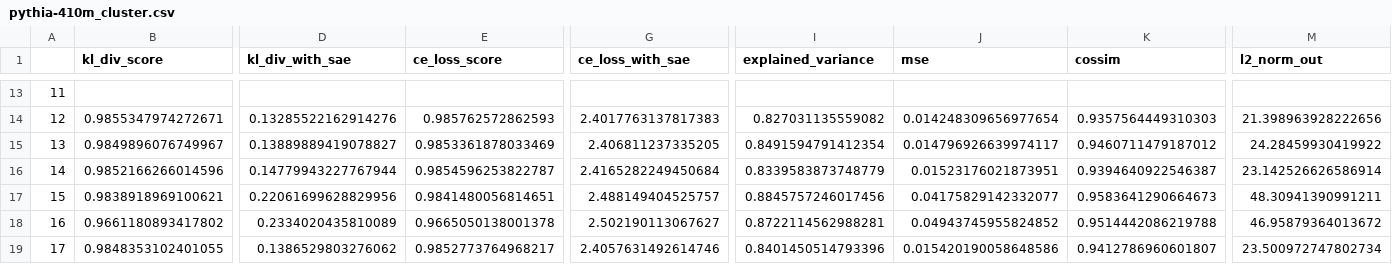
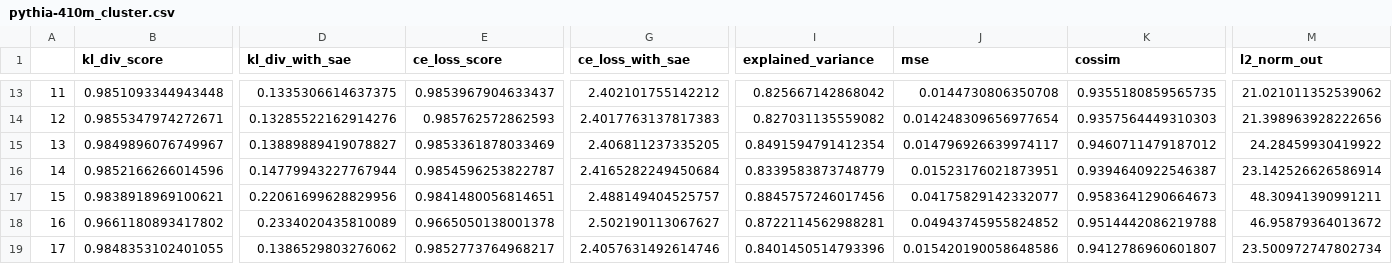
Before and after one commit to ghidav/group-sae, a CSV file: eval_recon_sequential/pythia-410m_cluster.csv, drawn as a sheet; only a part is shown, gaps mark what is left out; the diff covers the shown part only; the diff names each change by its address in the sheet, - before the commit and + after, or states it on an @@ line.

```diff
--- a/eval_recon_sequential/pythia-410m_cluster.csv
+++ b/eval_recon_sequential/pythia-410m_cluster.csv
-B13 (kl_div_score): (empty)
+B13 (kl_div_score): 0.9851093344943448
-D13 (kl_div_with_sae): (empty)
+D13 (kl_div_with_sae): 0.1335306614637375
-E13 (ce_loss_score): (empty)
+E13 (ce_loss_score): 0.9853967904633437
-G13 (ce_loss_with_sae): (empty)
+G13 (ce_loss_with_sae): 2.402101755142212
-I13 (explained_variance): (empty)
+I13 (explained_variance): 0.825667142868042
-J13 (mse): (empty)
+J13 (mse): 0.0144730806350708
-K13 (cossim): (empty)
+K13 (cossim): 0.9355180859565735
-M13 (l2_norm_out): (empty)
+M13 (l2_norm_out): 21.021011352539062
```
Also changed, not shown: 28 edited cells elsewhere in this file, 2 other files.
